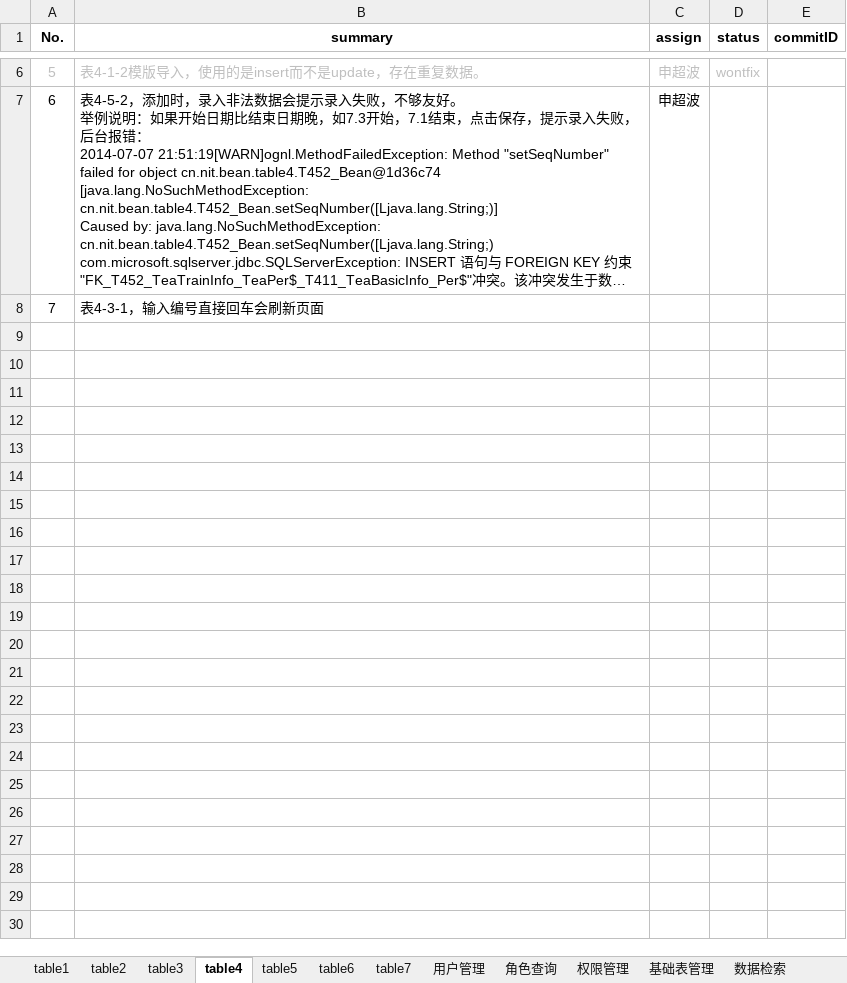
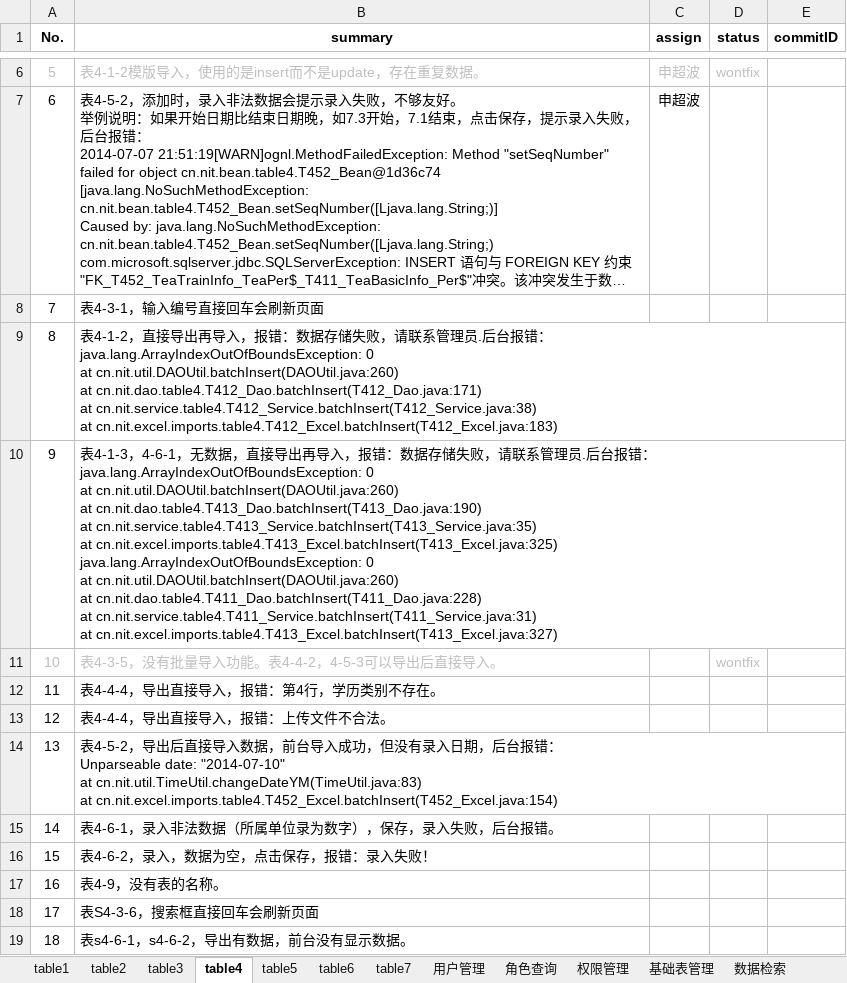
Before and after one commit to shengchaobo/TDMS, an Excel workbook: buglist.xlsx, sheet table4, drawn as a sheet; only a part is shown, gaps mark what is left out; long unchanged cells end in …; values as stored, in another font and other column widths than the file's, no borders; ↵ is a line break in a cell; the diff names each change by its address in the sheet, - before the commit and + after, or states it on an @@ line.

Commit message:
finish test on export excel

```diff
--- a/buglist.xlsx (sheet table4)
+++ b/buglist.xlsx (sheet table4)
+row 9: 8 | 表4-1-2，直接导出再导入，报错：数据存储失败，请联系管理员.后台报错： ↵ java.lang.ArrayIndexOutOfBoundsException: 0 ↵ at cn.nit.util.DAOUtil.batchInsert(DAOUtil.java:260) ↵ at cn.nit.dao.table4.T412_Dao.batchInsert(T412_Dao.java:171) ↵ at cn.nit.service.table4.T412_Service.batchInsert(T412_Service.java:38) ↵ at cn.nit.excel.imports.table4.T412_Excel.batchInsert(T412_Excel.java:183)
+row 10: 9 | 表4-1-3，4-6-1，无数据，直接导出再导入，报错：数据存储失败，请联系管理员.后台报错： ↵ java.lang.ArrayIndexOutOfBoundsException: 0 ↵ at cn.nit.util.DAOUtil.batchInsert(DAOUtil.java:260) ↵ at cn.nit.dao.table4.T413_Dao.batchInsert(T413_Dao.java:190) ↵ at cn.nit.service.table4.T413_Service.batchInsert(T413_Service.java:35) ↵ at cn.nit.excel.imports.table4.T413_Excel.batchInsert(T413_Excel.java:325) ↵ java.lang.ArrayIndexOutOfBoundsException: 0 ↵ at cn.nit.util.DAOUtil.batchInsert(DAOUtil.java:260) ↵ at cn.nit.dao.table4.T411_Dao.batchInsert(T411_Dao.java:228) ↵ at cn.nit.service.table4.T411_Service.batchInsert(T411_Service.java:31) ↵ at cn.nit.excel.imports.table4.T413_Excel.batchInsert(T413_Excel.java:327)
+row 11: 10 | 表4-3-5，没有批量导入功能。表4-4-2，4-5-3可以导出后直接导入。 |  | wontfix
+row 12: 11 | 表4-4-4，导出直接导入，报错：第4行，学历类别不存在。
+row 13: 12 | 表4-4-4，导出直接导入，报错：上传文件不合法。
+row 14: 13 | 表4-5-2，导出后直接导入数据，前台导入成功，但没有录入日期，后台报错： ↵ Unparseable date: "2014-07-10" ↵ at cn.nit.util.TimeUtil.changeDateYM(TimeUtil.java:83) ↵ at cn.nit.excel.imports.table4.T452_Excel.batchInsert(T452_Excel.java:154)
+row 15: 14 | 表4-6-1，录入非法数据（所属单位录为数字），保存，录入失败，后台报错。
+row 16: 15 | 表4-6-2，录入，数据为空，点击保存，报错：录入失败！
+row 17: 16 | 表4-9，没有表的名称。
+row 18: 17 | 表S4-3-6，搜索框直接回车会刷新页面
+row 19: 18 | 表s4-6-1，s4-6-2，导出有数据，前台没有显示数据。
```
Also changed, not shown: sheet table3, sheet table2, sheet 公共问题, sheet table6.
